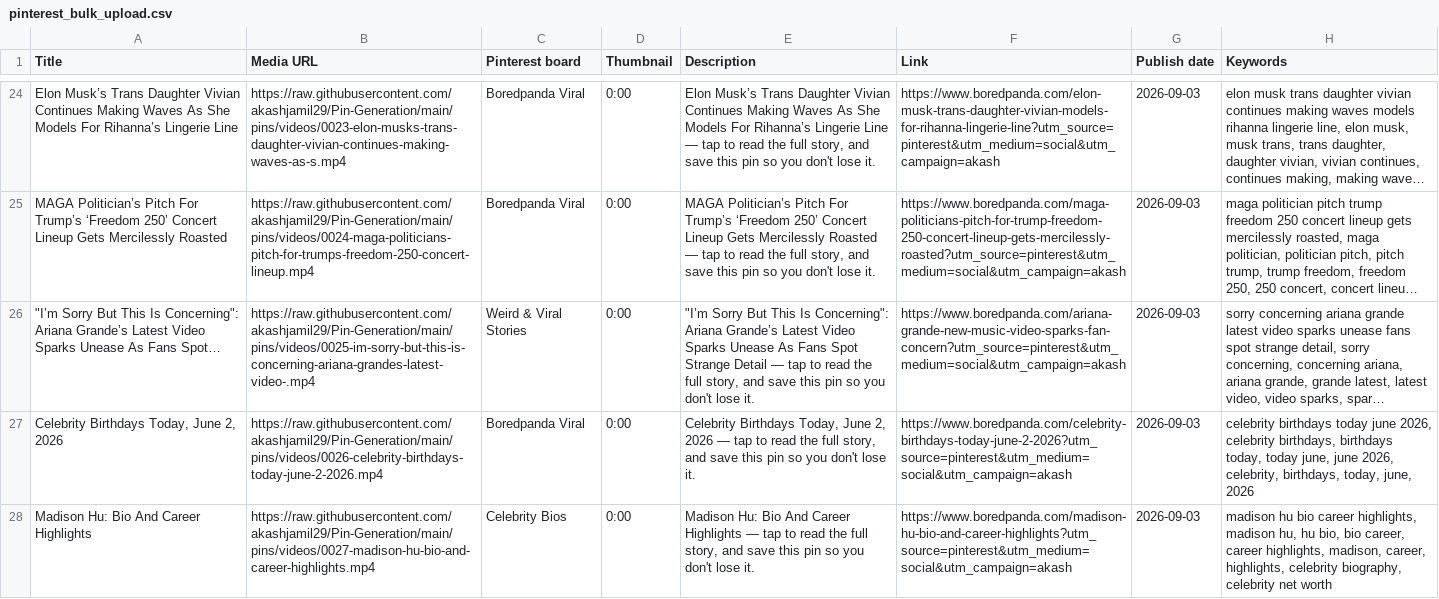
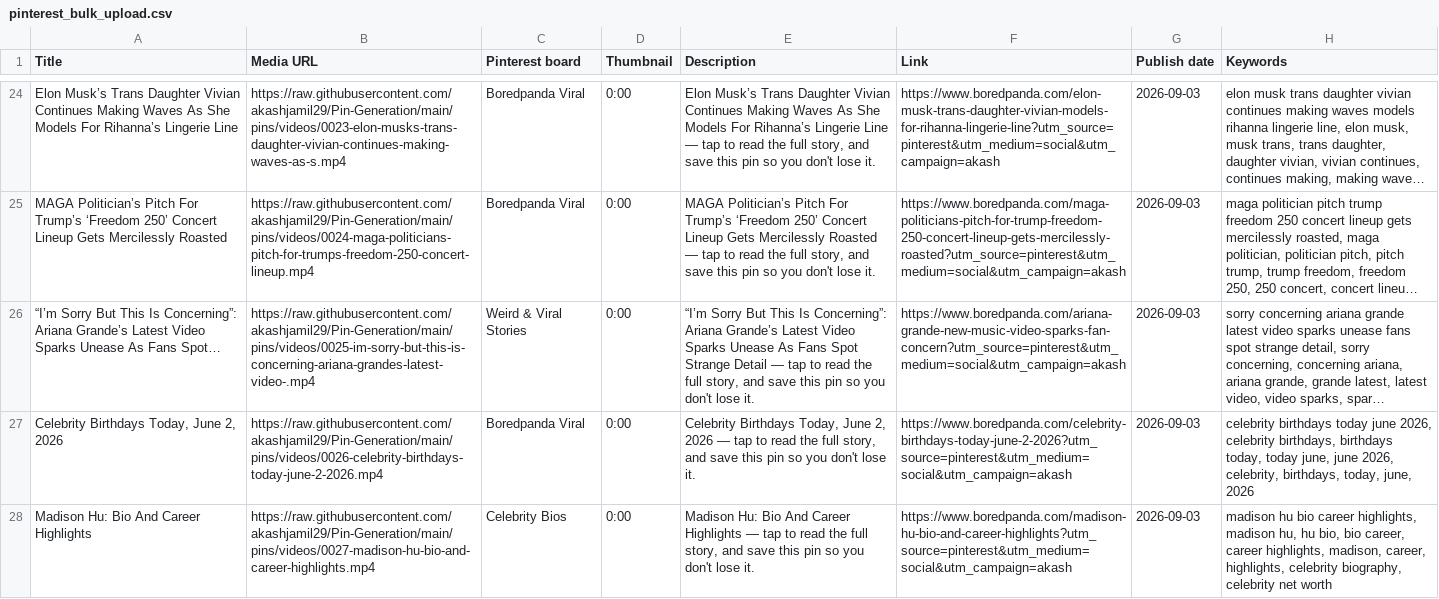
Before and after one commit to akashjamil29/Pin-Generation, a CSV file: pins/pinterest_bulk_upload.csv, drawn as a sheet; only a part is shown, gaps mark what is left out; long unchanged cells end in …; the diff names each change by its address in the sheet, - before the commit and + after, or states it on an @@ line.

```diff
--- a/pins/pinterest_bulk_upload.csv
+++ b/pins/pinterest_bulk_upload.csv
-A26 (Title): "I’m Sorry But This Is Concerning": Ariana Grande’s…
+A26 (Title): “I’m Sorry But This Is Concerning”: Ariana Grande’s…
-E26 (Description): "I’m Sorry But This Is Concerning": Ariana Grande’s…
+E26 (Description): “I’m Sorry But This Is Concerning”: Ariana Grande’s…
```
Also changed, not shown: 50 other files.
